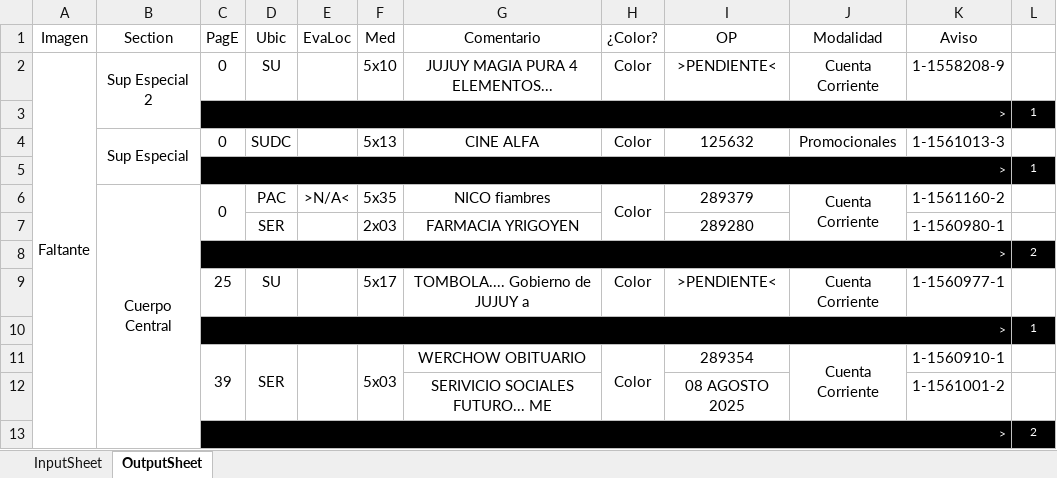
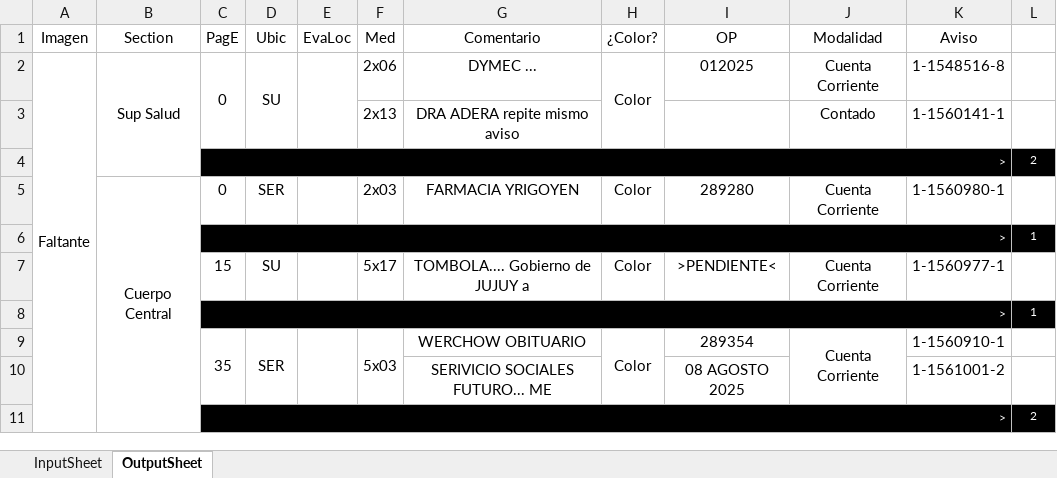
Before and after one commit to zherar7ordoya/xMSO-Excel, an Excel workbook: DataAnalyzer.xlsm, sheet OutputSheet, drawn as a sheet; only a part is shown; values as stored, in another font and other column widths than the file's, no borders; conditional formats not drawn; removed rows and columns are numbered as before the commit, all else as after; the diff covers the shown part only; the diff names each change by its address in the sheet, - before the commit and + after, or states it on an @@ line.

Commit message:
Update DataAnalyzer.xlsm

```diff
--- a/DataAnalyzer.xlsm (sheet OutputSheet)
+++ b/DataAnalyzer.xlsm (sheet OutputSheet)
-B2 (Section): Sup Especial 2
+B2 (Section): Sup Salud
-B2:B3 merged
+B2:B4 merged
+C2:C3 merged
+D2:D3 merged
+E2:E3 merged
-F2 (Med): 5x10
+F2 (Med): 2x06
-G2 (Comentario): JUJUY MAGIA PURA 4 ELEMENTOS...
+G2 (Comentario): DYMEC ...
+H2:H3 merged
-I2 (OP): >PENDIENTE<
+I2 (OP): 012025
-K2 (Aviso): 1-1558208-9
+K2 (Aviso): 1-1548516-8
+row 3:  |  |  |  |  | 2x13 | DRA ADERA repite mismo aviso |  |  | Contado | 1-1560141-1 | 1
@@ row 8 moved to row 4: > @@
+row 5:  | Cuerpo Central | 0 | SER |  | 2x03 | FARMACIA YRIGOYEN | Color | 289280 | Cuenta Corriente | 1-1560980-1 | 1
-row 4:  | Sup Especial | 0 | SUDC |  | 5x13 | CINE ALFA | Color | 125632 | Promocionales | 1-1561013-3 | 1
+row 7:  |  | 15 | SU |  | 5x17 | TOMBOLA.... Gobierno de JUJUY a | Color | >PENDIENTE< | Cuenta Corriente | 1-1560977-1 | 1
-row 6:  | Cuerpo Central | 0 | PAC | >N/A< | 5x35 | NICO fiambres | Color | 289379 | Cuenta Corriente | 1-1561160-2 | 1
-row 7:  |  |  | SER |  | 2x03 | FARMACIA YRIGOYEN |  | 289280 |  | 1-1560980-1 | 1
-row 9:  |  | 25 | SU |  | 5x17 | TOMBOLA.... Gobierno de JUJUY a | Color | >PENDIENTE< | Cuenta Corriente | 1-1560977-1 | 1
@@ row 10 moved to row 17: > @@
-C9 (PagE): 39
+C9 (PagE): 35
```
Also changed, not shown: 21 added rows, 33 removed rows, 14 moved rows, 28 edited cells and merged cells elsewhere in this sheet, hidden cells.
